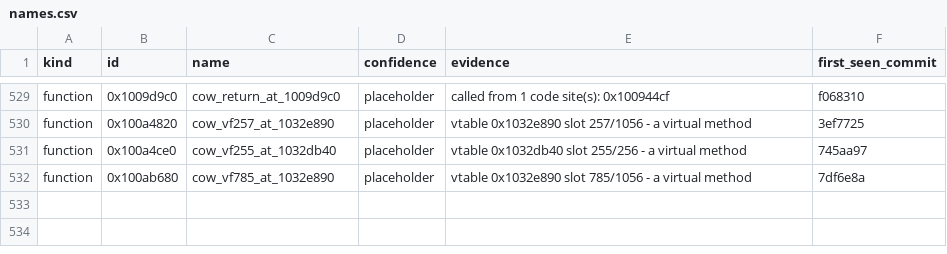
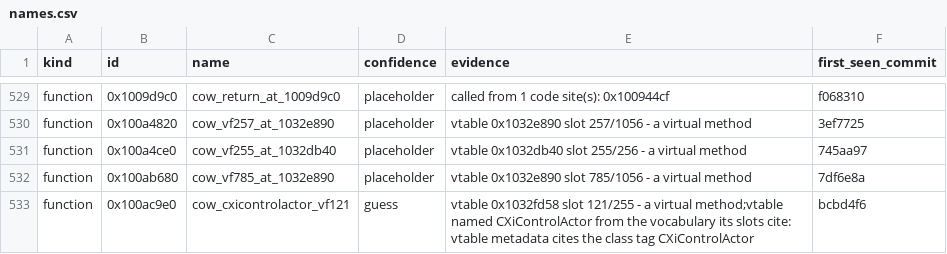
Before and after one commit to cowrevenge/cow_kuluu_xi_anything, a CSV file: cow/names.csv, drawn as a sheet; only a part is shown, gaps mark what is left out.

Commit message:
cow: 0x100ac9e0 cow_cxicontrolactor_vf121 [guess]

```diff
--- a/cow/names.csv
+++ b/cow/names.csv
@@ -532 +532,2 @@ function,0x100a4ce0,cow_vf255_at_1032db40,placeholder,"vtable 0x1032db40 slot 25
 function,0x100ab680,cow_vf785_at_1032e890,placeholder,"vtable 0x1032e890 slot 785/1056 - a virtual method",7df6e8a
+function,0x100ac9e0,cow_cxicontrolactor_vf121,guess,"vtable 0x1032fd58 slot 121/255 - a virtual method;vtable named CXiControlActor from the vocabulary its slots cite: vtable metadata cites the class tag CXiControlActor",bcbd4f6
```
Also changed, not shown: 9 other files.
